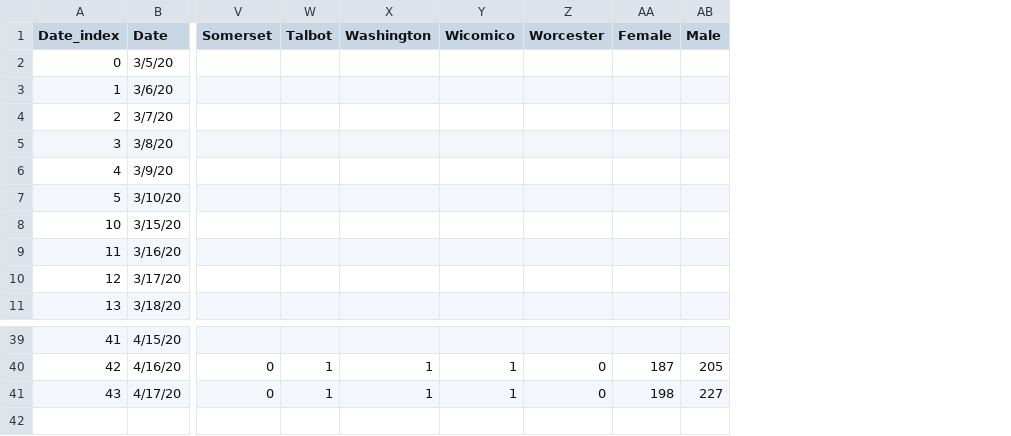
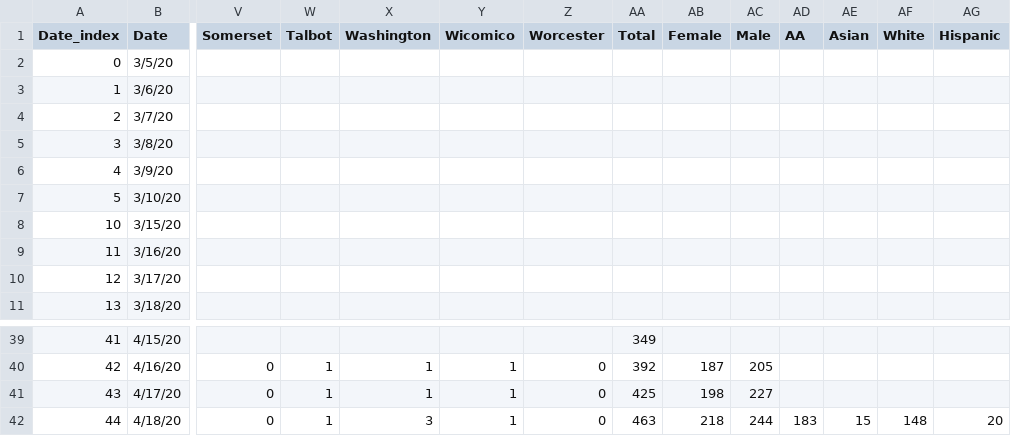
Before and after one commit to akonstodata/md_county_covid, a CSV file: data/MD_covid_D.csv, drawn as a sheet; only a part is shown, gaps mark what is left out; rows hold the shown columns only; the diff names each change by its address in the sheet, - before the commit and + after, or states it on an @@ line.

```diff
--- a/data/MD_covid_D.csv
+++ b/data/MD_covid_D.csv
+column AA (Total), rows 39-41: 349 | 392 | 425
+column AD (AA), empty
+column AE (Asian), empty
+column AF (White), empty
+column AG (Hispanic), empty
+row 42: 44 | 4/18/20 | 0 | 1 | 3 | 1 | 0 | 463 | 218 | 244 | 183 | 15 | 148 | 20
```
Also changed, not shown: data/MD_county_covid.csv, data/MD_covid_H.csv.
